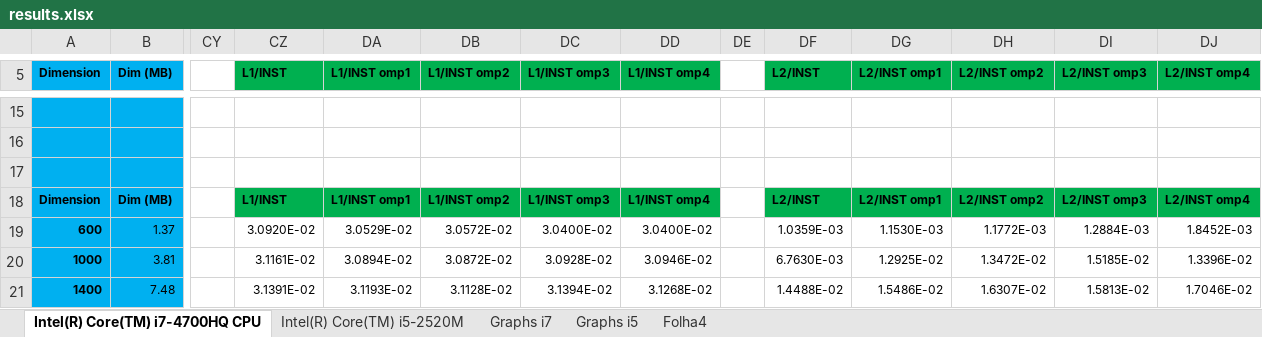
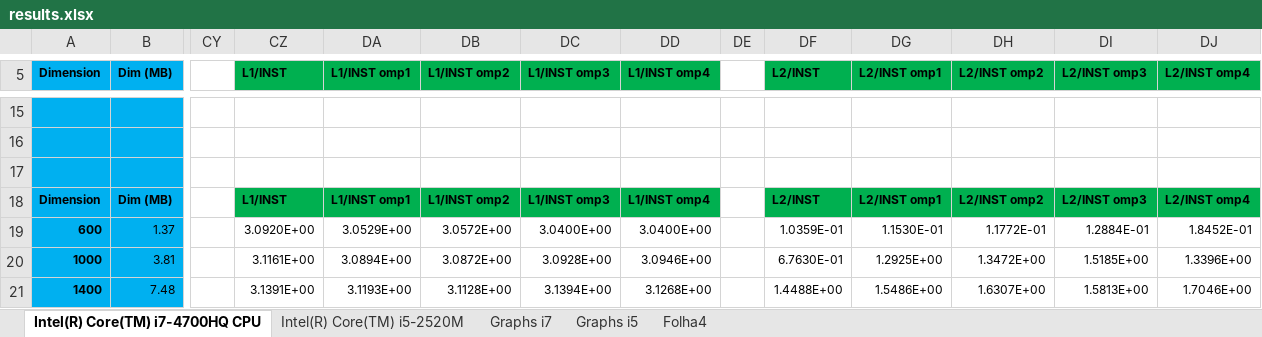
Before and after one commit to joaofpereira/feup-cpar, an Excel workbook: project-1/exercises/results.xlsx, sheet Intel(R) Core(TM) i7-4700HQ CPU, drawn as a sheet; only a part is shown, gaps mark what is left out; values as stored, in another font and other column widths than the file's, no borders; the diff covers the shown part only; the diff names each change by its address in the sheet, - before the commit and + after, or states it on an @@ line.

Commit message:
graph legends

```diff
--- a/project-1/exercises/results.xlsx (sheet Intel(R) Core(TM) i7-4700HQ CPU)
+++ b/project-1/exercises/results.xlsx (sheet Intel(R) Core(TM) i7-4700HQ CPU)
-CZ19 (L1/INST): 3.0920E-02
+CZ19 (L1/INST): 3.0920E+00
-DA19 (L1/INST omp1): 3.0529E-02
+DA19 (L1/INST omp1): 3.0529E+00
-DB19 (L1/INST omp2): 3.0572E-02
+DB19 (L1/INST omp2): 3.0572E+00
-DC19 (L1/INST omp3): 3.0400E-02
+DC19 (L1/INST omp3): 3.0400E+00
-DD19 (L1/INST omp4): 3.0400E-02
+DD19 (L1/INST omp4): 3.0400E+00
-DF19 (L2/INST): 1.0359E-03
+DF19 (L2/INST): 1.0359E-01
-DG19 (L2/INST omp1): 1.1530E-03
+DG19 (L2/INST omp1): 1.1530E-01
-DH19 (L2/INST omp2): 1.1772E-03
+DH19 (L2/INST omp2): 1.1772E-01
-DI19 (L2/INST omp3): 1.2884E-03
+DI19 (L2/INST omp3): 1.2884E-01
-DJ19 (L2/INST omp4): 1.8452E-03
+DJ19 (L2/INST omp4): 1.8452E-01
-CZ20 (L1/INST): 3.1161E-02
+CZ20 (L1/INST): 3.1161E+00
-DA20 (L1/INST omp1): 3.0894E-02
+DA20 (L1/INST omp1): 3.0894E+00
-DB20 (L1/INST omp2): 3.0872E-02
+DB20 (L1/INST omp2): 3.0872E+00
-DC20 (L1/INST omp3): 3.0928E-02
+DC20 (L1/INST omp3): 3.0928E+00
-DD20 (L1/INST omp4): 3.0946E-02
+DD20 (L1/INST omp4): 3.0946E+00
-DF20 (L2/INST): 6.7630E-03
+DF20 (L2/INST): 6.7630E-01
-DG20 (L2/INST omp1): 1.2925E-02
+DG20 (L2/INST omp1): 1.2925E+00
-DH20 (L2/INST omp2): 1.3472E-02
+DH20 (L2/INST omp2): 1.3472E+00
-DI20 (L2/INST omp3): 1.5185E-02
+DI20 (L2/INST omp3): 1.5185E+00
-DJ20 (L2/INST omp4): 1.3396E-02
+DJ20 (L2/INST omp4): 1.3396E+00
-CZ21 (L1/INST): 3.1391E-02
+CZ21 (L1/INST): 3.1391E+00
-DA21 (L1/INST omp1): 3.1193E-02
+DA21 (L1/INST omp1): 3.1193E+00
-DB21 (L1/INST omp2): 3.1128E-02
+DB21 (L1/INST omp2): 3.1128E+00
-DC21 (L1/INST omp3): 3.1394E-02
+DC21 (L1/INST omp3): 3.1394E+00
-DD21 (L1/INST omp4): 3.1268E-02
+DD21 (L1/INST omp4): 3.1268E+00
-DF21 (L2/INST): 1.4488E-02
+DF21 (L2/INST): 1.4488E+00
-DG21 (L2/INST omp1): 1.5486E-02
+DG21 (L2/INST omp1): 1.5486E+00
-DH21 (L2/INST omp2): 1.6307E-02
+DH21 (L2/INST omp2): 1.6307E+00
-DI21 (L2/INST omp3): 1.5813E-02
+DI21 (L2/INST omp3): 1.5813E+00
-DJ21 (L2/INST omp4): 1.7046E-02
+DJ21 (L2/INST omp4): 1.7046E+00
```
Also changed, not shown: 110 edited cells elsewhere in this sheet, charts or pictures.
